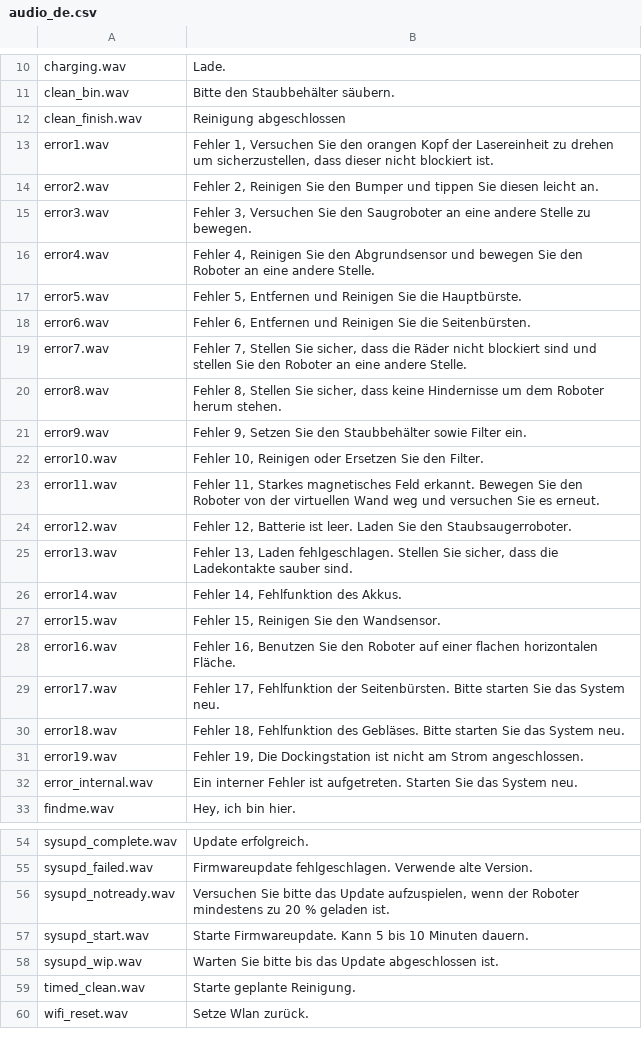
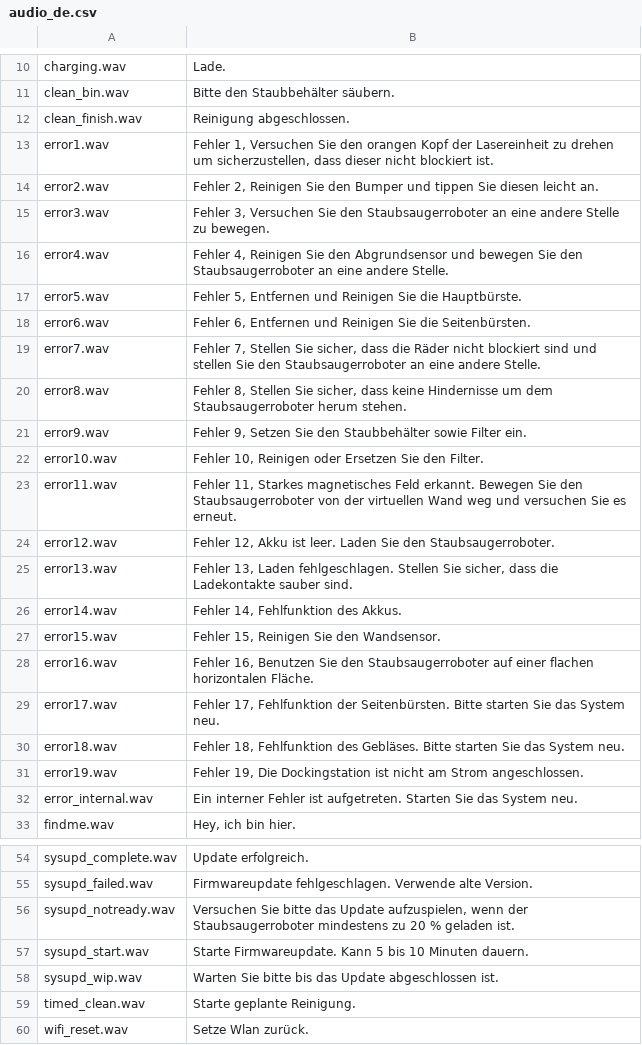
Before and after one commit to dgiese/dustcloud, a CSV file: xiaomi.vacuum.gen1/audio_generator/audio_de.csv, drawn as a sheet; only a part is shown, gaps mark what is left out; the diff covers the shown part only.

Commit message:
Minor changes in the german language files Make the language file more consistent by applying the following changes  * use always "Akku" instead of "Batterie"  * use always the same spelling for "Dockingstation".  * use always "Staubsaugerroboter" to reference the robot  * add some punctuation
Former-commit-id: a624811ab452731ab2b017cb62abb206c759db01

```diff
--- a/xiaomi.vacuum.gen1/audio_generator/audio_de.csv
+++ b/xiaomi.vacuum.gen1/audio_generator/audio_de.csv
@@ -11,15 +11,15 @@ charging.wav,"Lade."
 clean_bin.wav,"Bitte den Staubbehälter säubern."
-clean_finish.wav,"Reinigung abgeschlossen"
+clean_finish.wav,"Reinigung abgeschlossen."
 error1.wav,"Fehler 1, Versuchen Sie den orangen Kopf der Lasereinheit zu drehen um sicherzustellen, dass dieser nicht blockiert ist."
 error2.wav,"Fehler 2, Reinigen Sie den Bumper und tippen Sie diesen leicht an."
-error3.wav,"Fehler 3, Versuchen Sie den Saugroboter an eine andere Stelle zu bewegen."
-error4.wav,"Fehler 4, Reinigen Sie den Abgrundsensor und bewegen Sie den Roboter an eine andere Stelle."
+error3.wav,"Fehler 3, Versuchen Sie den Staubsaugerroboter an eine andere Stelle zu bewegen."
+error4.wav,"Fehler 4, Reinigen Sie den Abgrundsensor und bewegen Sie den Staubsaugerroboter an eine andere Stelle."
 error5.wav,"Fehler 5, Entfernen und Reinigen Sie die Hauptbürste."
 error6.wav,"Fehler 6, Entfernen und Reinigen Sie die Seitenbürsten."
-error7.wav,"Fehler 7, Stellen Sie sicher, dass die Räder nicht blockiert sind und stellen Sie den Roboter an eine andere Stelle."
-error8.wav,"Fehler 8, Stellen Sie sicher, dass keine Hindernisse um dem Roboter herum stehen."
+error7.wav,"Fehler 7, Stellen Sie sicher, dass die Räder nicht blockiert sind und stellen Sie den Staubsaugerroboter an eine andere Stelle."
+error8.wav,"Fehler 8, Stellen Sie sicher, dass keine Hindernisse um dem Staubsaugerroboter herum stehen."
 error9.wav,"Fehler 9, Setzen Sie den Staubbehälter sowie Filter ein."
 error10.wav,"Fehler 10, Reinigen oder Ersetzen Sie den Filter."
-error11.wav,"Fehler 11, Starkes magnetisches Feld erkannt. Bewegen Sie den Roboter von der virtuellen Wand weg und versuchen Sie es erneut."
-error12.wav,"Fehler 12, Batterie ist leer. Laden Sie den Staubsaugerroboter."
+error11.wav,"Fehler 11, Starkes magnetisches Feld erkannt. Bewegen Sie den Staubsaugerroboter von der virtuellen Wand weg und versuchen Sie es erneut."
+error12.wav,"Fehler 12, Akku ist leer. Laden Sie den Staubsaugerroboter."
 error13.wav,"Fehler 13, Laden fehlgeschlagen. Stellen Sie sicher, dass die Ladekontakte sauber sind."
@@ -27,3 +27,3 @@ error14.wav,"Fehler 14, Fehlfunktion des Akkus."
 error15.wav,"Fehler 15, Reinigen Sie den Wandsensor."
-error16.wav,"Fehler 16, Benutzen Sie den Roboter auf einer flachen horizontalen Fläche."
+error16.wav,"Fehler 16, Benutzen Sie den Staubsaugerroboter auf einer flachen horizontalen Fläche."
 error17.wav,"Fehler 17, Fehlfunktion der Seitenbürsten. Bitte starten Sie das System neu."
@@ -55,3 +55,3 @@ sysupd_complete.wav,"Update erfolgreich."
 sysupd_failed.wav,"Firmwareupdate fehlgeschlagen. Verwende alte Version."
-sysupd_notready.wav,"Versuchen Sie bitte das Update aufzuspielen, wenn der Roboter mindestens zu 20 % geladen ist."
+sysupd_notready.wav,"Versuchen Sie bitte das Update aufzuspielen, wenn der Staubsaugerroboter mindestens zu 20 % geladen ist."
 sysupd_start.wav,"Starte Firmwareupdate. Kann 5 bis 10 Minuten dauern."
```
Also changed, not shown: 7 edited cells elsewhere in this file.
